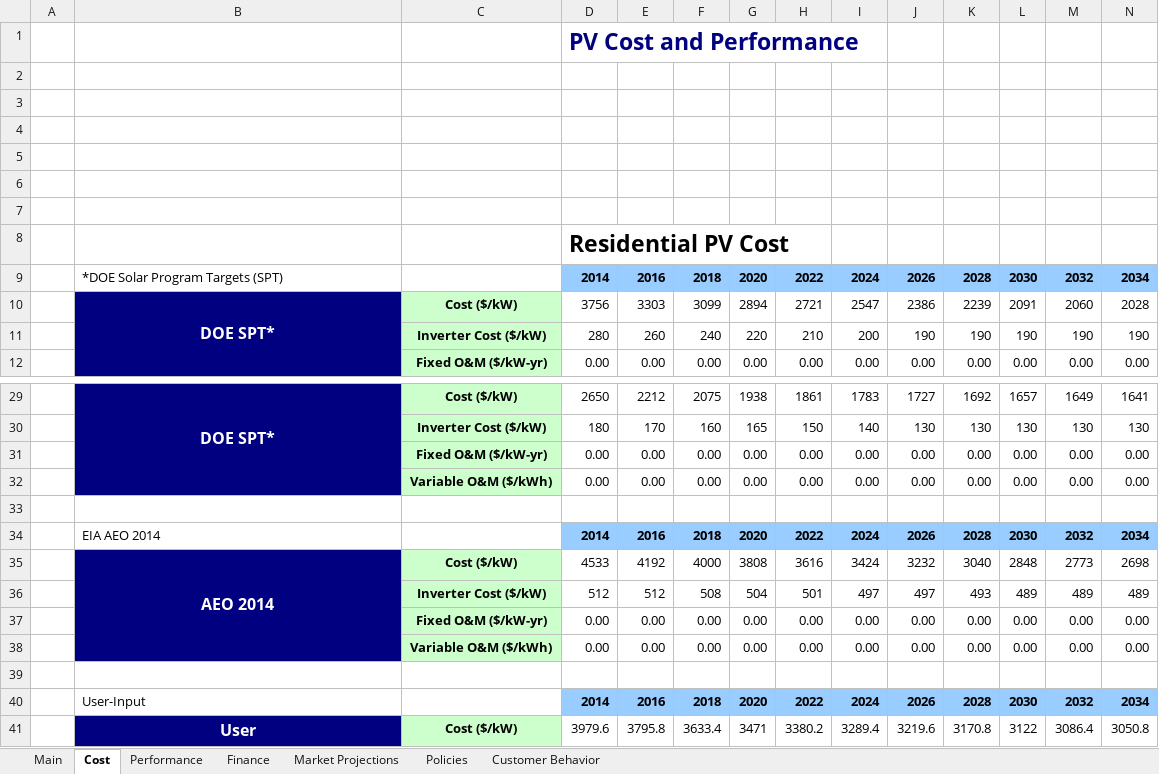
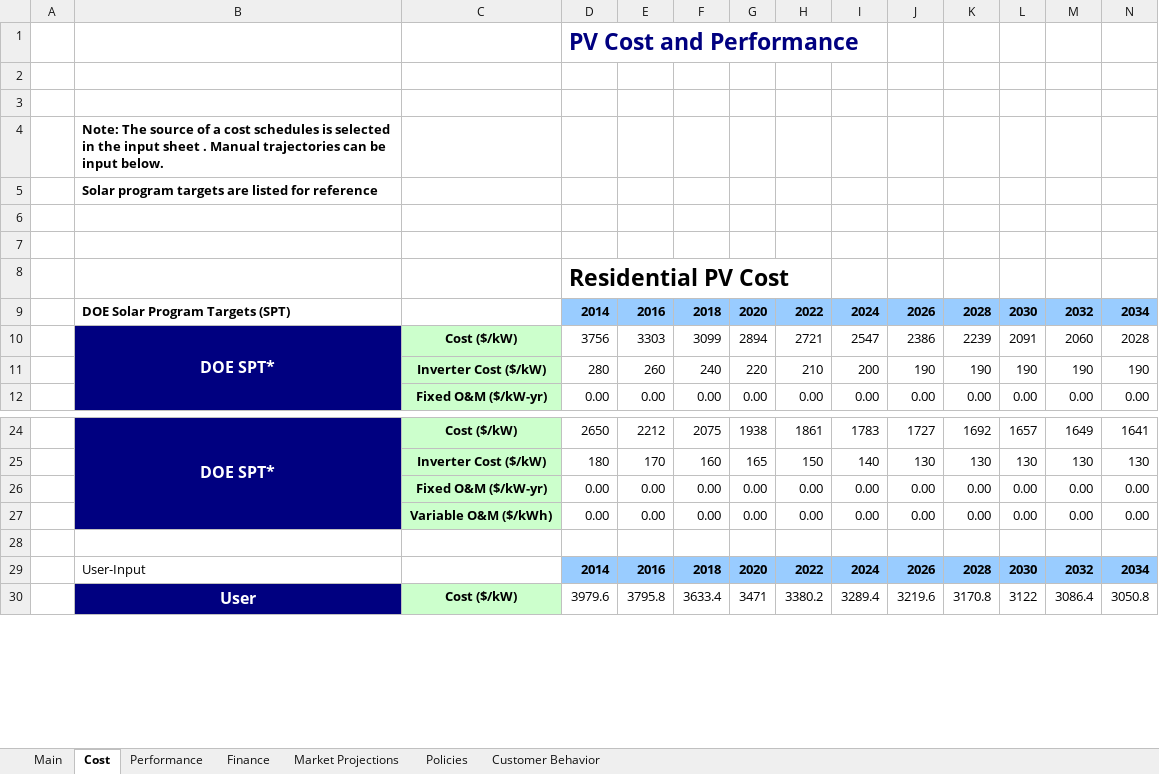
Before and after one commit to jmarinpi/dgen_globetrotter, an Excel workbook: solar_inputs.xlsm, sheet Cost, drawn as a sheet; only a part is shown, gaps mark what is left out; values as stored, in another font and other column widths than the file's, no borders; rows hold the shown columns only; the diff covers the shown part only; the diff names each change by its address in the sheet, - before the commit and + after, or states it on an @@ line.

Commit message:
First version of solar input sheet

```diff
--- a/solar_inputs.xlsm (sheet Cost)
+++ b/solar_inputs.xlsm (sheet Cost)
-B4: (empty)
+B4: Note: The source of a cost schedules is selected in the input sheet . Manual trajectories can be input below.
-B5: (empty)
+B5: Solar program targets are listed for reference
-B9: *DOE Solar Program Targets (SPT)
+B9: DOE Solar Program Targets (SPT)
-B9 bold: off
+B9 bold: on
-row 34:  | EIA AEO 2014 |  | 2014 | 2016 | 2018 | 2020 | 2022 | 2024 | 2026 | 2028 | 2030 | 2032 | 2034
-row 35:  | AEO 2014 | Cost ($/kW) | 4533 | 4192 | 4000 | 3808 | 3616 | 3424 | 3232 | 3040 | 2848 | 2773 | 2698
-row 36:  |  | Inverter Cost ($/kW) | 512 | 512 | 508 | 504 | 501 | 497 | 497 | 493 | 489 | 489 | 489
-row 37:  |  | Fixed O&M ($/kW-yr) | 0.00 | 0.00 | 0.00 | 0.00 | 0.00 | 0.00 | 0.00 | 0.00 | 0.00 | 0.00 | 0.00
-row 38:  |  | Variable O&M ($/kWh) | 0.00 | 0.00 | 0.00 | 0.00 | 0.00 | 0.00 | 0.00 | 0.00 | 0.00 | 0.00 | 0.00
-row 39: (empty)
```
Also changed, not shown: 11 removed rows, cell formats and merged cells elsewhere in this sheet, sheet Performance, sheet Main, formulas that keep their value, charts or pictures.
